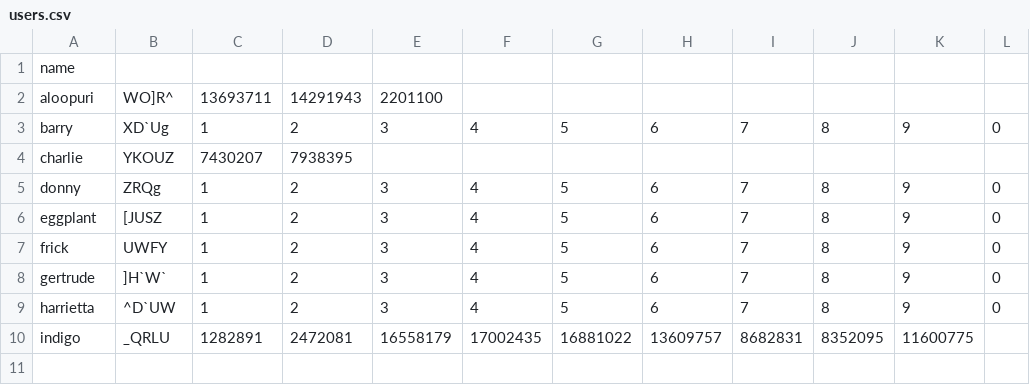
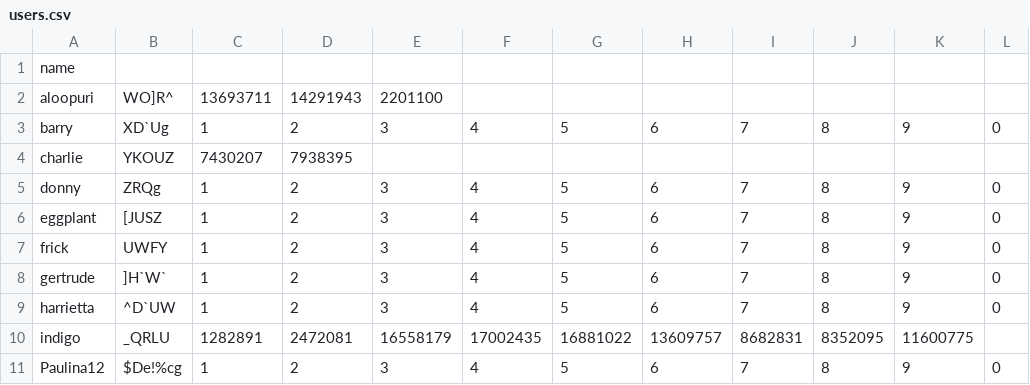
Before and after one commit to aloopuri/airbnbBookingApp, a CSV file: users.csv, drawn as a sheet; the diff names each change by its address in the sheet, - before the commit and + after, or states it on an @@ line.

```diff
--- a/users.csv
+++ b/users.csv
+row 11: Paulina12 | $De!%cg | 1 | 2 | 3 | 4 | 5 | 6 | 7 | 8 | 9 | 0
```
Also changed, not shown: 15 other files.
